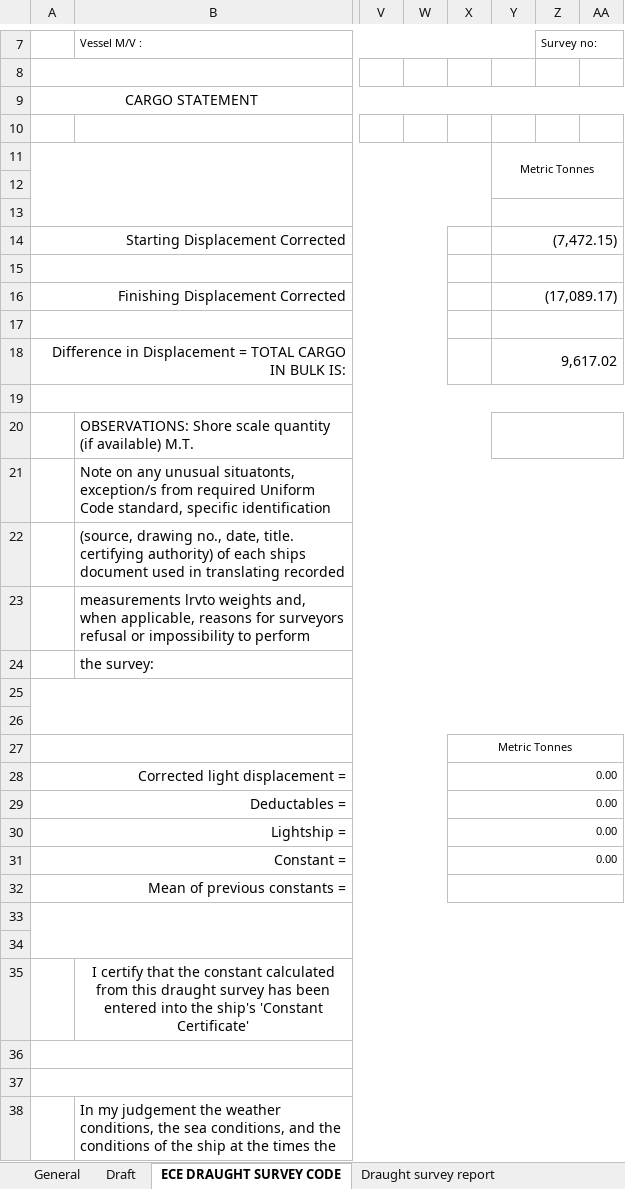
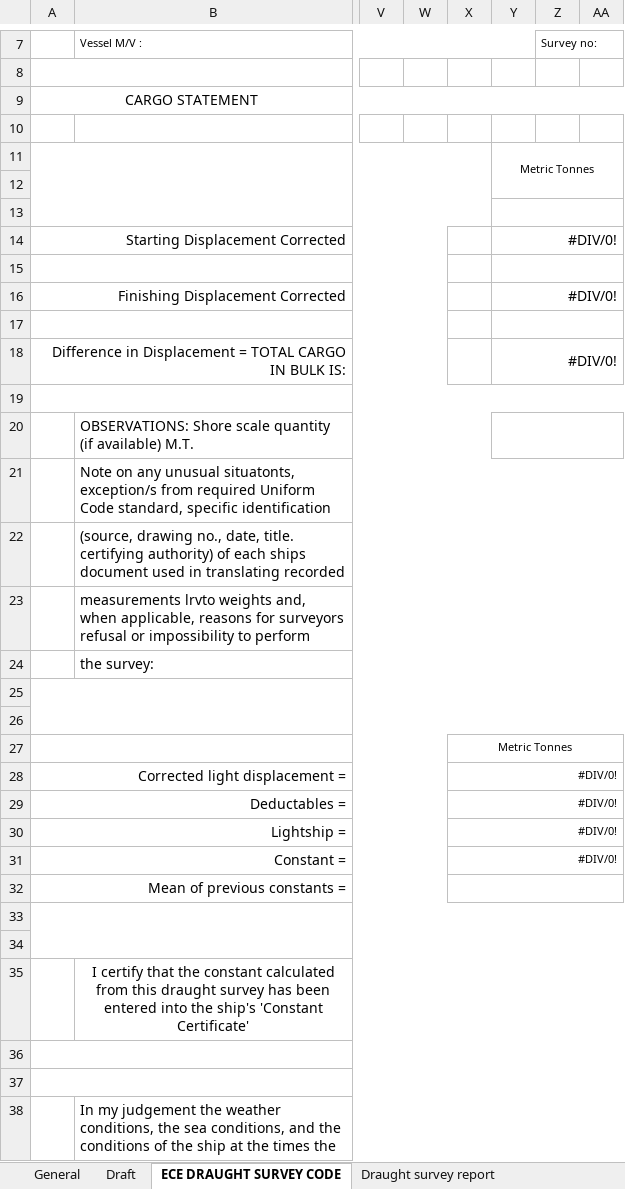
Before and after one commit to aaronavila9530-arch/erp-som, an Excel workbook: backend_api/templates/draft_survey_template.xlsx, sheet ECE DRAUGHT SURVEY CODE, drawn as a sheet; only a part is shown, gaps mark what is left out; values as stored, in another font and other column widths than the file's, no borders; charts and pictures not drawn; the diff names each change by its address in the sheet, - before the commit and + after, or states it on an @@ line.

Commit message:
draft survey

```diff
--- a/backend_api/templates/draft_survey_template.xlsx (sheet ECE DRAUGHT SURVEY CODE)
+++ b/backend_api/templates/draft_survey_template.xlsx (sheet ECE DRAUGHT SURVEY CODE)
-Y14: (7,472.15)
+Y14: #DIV/0!
-Y16: (17,089.17)
+Y16: #DIV/0!
-Y18: 9,617.02
+Y18: #DIV/0!
-X28:X31: 0.00
+X28:X31: #DIV/0!
```
Also changed, not shown: sheet ECE DRAUGHT SURVEY CODE D2, sheet Draught survey report, sheet Draft, sheet Deductions, sheet General, sheet PDF Draft, 1 more sheet, hidden cells, charts or pictures, 1 other file.
